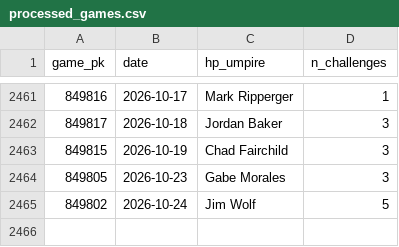
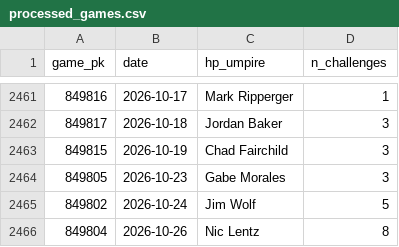
Before and after one commit to jasonbhorne/abs-tracker, a CSV file: data/processed_games.csv, drawn as a sheet; only a part is shown, gaps mark what is left out.

```diff
--- a/data/processed_games.csv
+++ b/data/processed_games.csv
@@ -2465 +2465,2 @@ game_pk,date,hp_umpire,n_challenges
 849802,2026-10-24,Jim Wolf,5
+849804,2026-10-26,Nic Lentz,8
```
Also changed, not shown: data/team_timeseries.csv, 2 other files.
